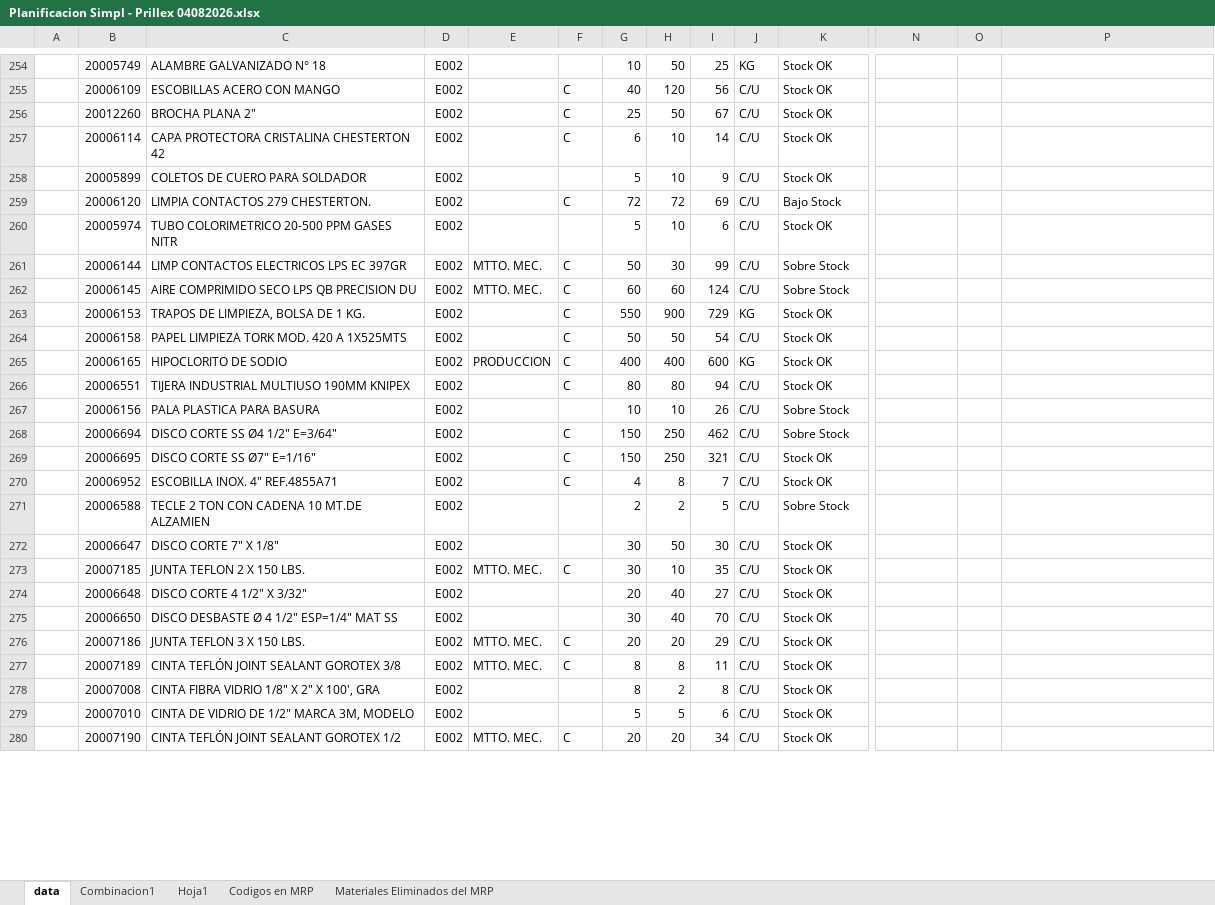
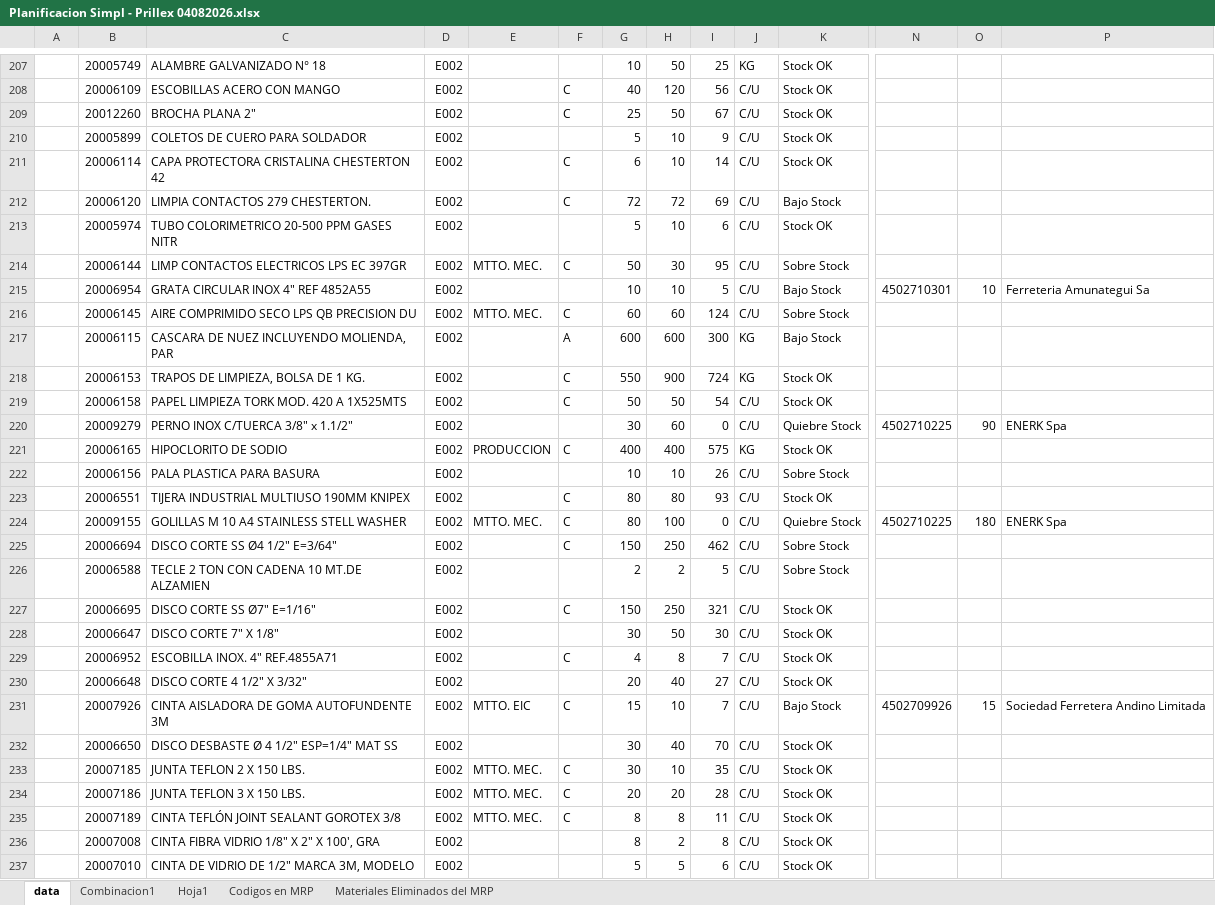
Before and after one commit to francosauriocl/ENAEX-MRP-RIO-LOA, an Excel workbook: mrp-panel-enaex/mrp-panel-enaex/data/MRP/Planificacion Simpl - Prillex 04082026.xlsx, sheet data, drawn as a sheet; only a part is shown, gaps mark what is left out; the shorter side is filled out with more unchanged rows; values as stored, in another font and other column widths than the file's, no cell formats; charts and pictures and conditional formats and table styles not drawn; removed rows and columns are numbered as before the commit, all else as after; rows hold the shown columns only; the diff covers the shown part only; the diff names each change by its address in the sheet, - before the commit and + after, or states it on an @@ line.

```diff
--- a/mrp-panel-enaex/mrp-panel-enaex/data/MRP/Planificacion Simpl - Prillex 04082026.xlsx (sheet data)
+++ b/mrp-panel-enaex/mrp-panel-enaex/data/MRP/Planificacion Simpl - Prillex 04082026.xlsx (sheet data)
@@ row 258 moved to row 210: 20005899 @@
-I214: 99
+I214: 95
+row 215:  | 20006954 | GRATA CIRCULAR INOX 4" REF 4852A55 | E002 |  |  | 10 | 10 | 5 | C/U | Bajo Stock | 4502710301 | 10 | Ferreteria Amunategui Sa
@@ row 215 moved to row 217: 20006115 @@
-I218: 729
+I218: 724
+row 220:  | 20009279 | PERNO INOX C/TUERCA 3/8" x 1.1/2" | E002 |  |  | 30 | 60 | 0 | C/U | Quiebre Stock | 4502710225 | 90 | ENERK Spa
-I221: 600
+I221: 575
-row 266:  | 20006551 | TIJERA INDUSTRIAL MULTIUSO 190MM KNIPEX | E002 |  | C | 80 | 80 | 94 | C/U | Stock OK
+row 223:  | 20006551 | TIJERA INDUSTRIAL MULTIUSO 190MM KNIPEX | E002 |  | C | 80 | 80 | 93 | C/U | Stock OK
+row 224:  | 20009155 | GOLILLAS M 10 A4 STAINLESS STELL WASHER | E002 | MTTO. MEC. | C | 80 | 100 | 0 | C/U | Quiebre Stock | 4502710225 | 180 | ENERK Spa
@@ row 271 moved to row 226: 20006588 @@
@@ row 272 moved to row 228: 20006647 @@
@@ row 274 moved to row 230: 20006648 @@
+row 231:  | 20007926 | CINTA AISLADORA DE GOMA AUTOFUNDENTE 3M | E002 | MTTO. EIC | C | 15 | 10 | 7 | C/U | Bajo Stock | 4502709926 | 15 | Sociedad Ferretera Andino Limitada
@@ row 275 moved to row 232: 20006650 @@
-I234: 29
+I234: 28
```
Also changed, not shown: 52 added rows, 56 removed rows, 22 moved rows and 139 edited cells elsewhere in this sheet, cell formats.
